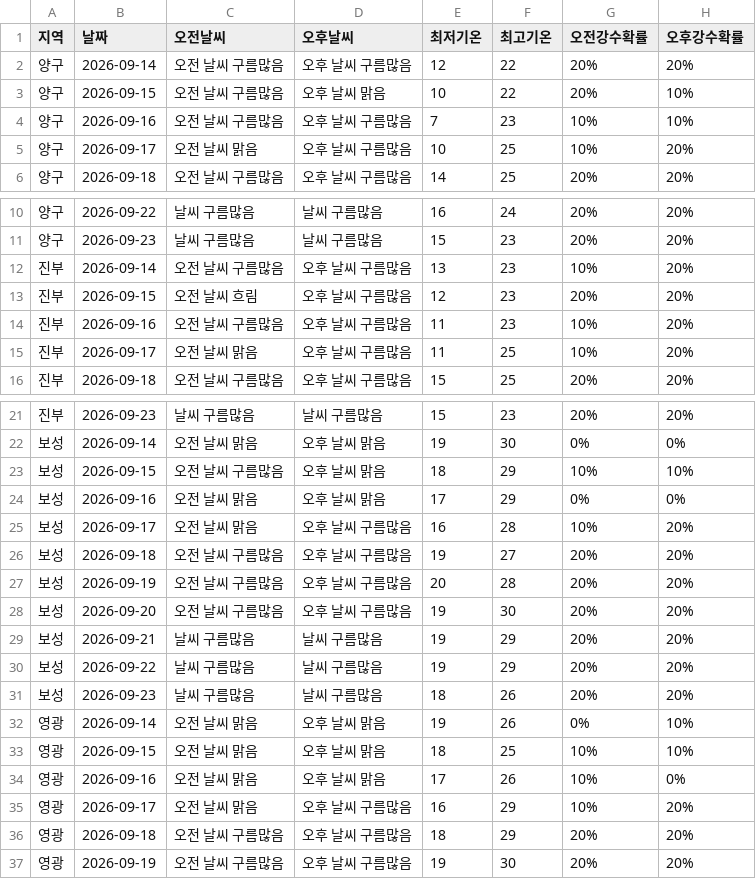
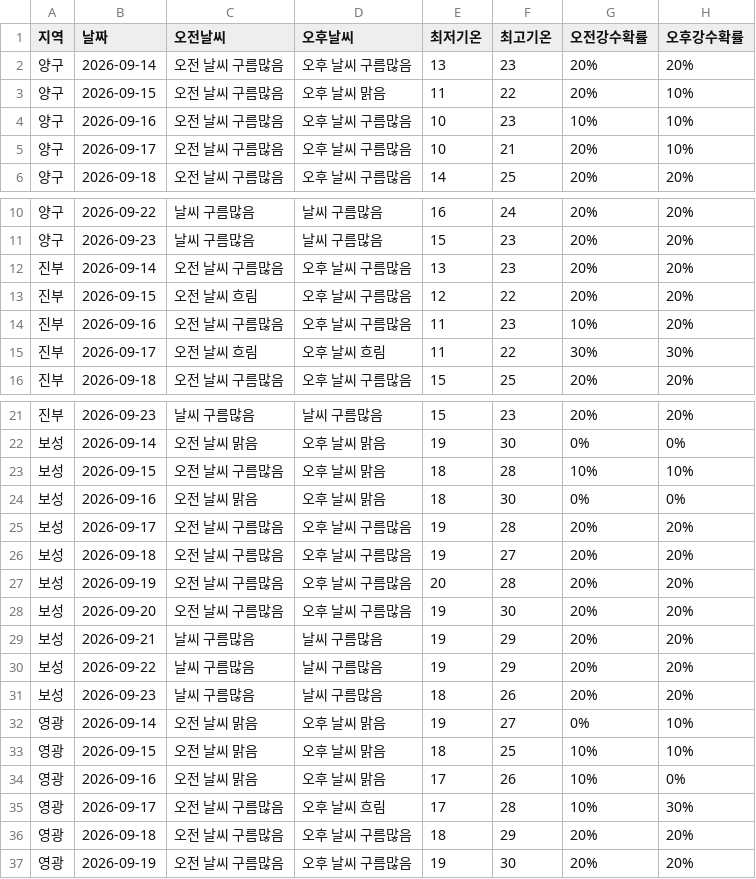
Before and after one commit to wngml7055/potato-times, a CSV file: data/weather.csv, drawn as a sheet; only a part is shown, gaps mark what is left out; the diff covers the shown part only.

```diff
--- a/data/weather.csv
+++ b/data/weather.csv
@@ -1,6 +1,6 @@
 지역,날짜,오전날씨,오후날씨,최저기온,최고기온,오전강수확률,오후강수확률
-양구,2026-09-14,오전 날씨 구름많음,오후 날씨 구름많음,12,22,20%,20%
-양구,2026-09-15,오전 날씨 구름많음,오후 날씨 맑음,10,22,20%,10%
-양구,2026-09-16,오전 날씨 구름많음,오후 날씨 구름많음,7,23,10%,10%
-양구,2026-09-17,오전 날씨 맑음,오후 날씨 구름많음,10,25,10%,20%
+양구,2026-09-14,오전 날씨 구름많음,오후 날씨 구름많음,13,23,20%,20%
+양구,2026-09-15,오전 날씨 구름많음,오후 날씨 맑음,11,22,20%,10%
+양구,2026-09-16,오전 날씨 구름많음,오후 날씨 구름많음,10,23,10%,10%
+양구,2026-09-17,오전 날씨 구름많음,오후 날씨 구름많음,10,21,20%,10%
 양구,2026-09-18,오전 날씨 구름많음,오후 날씨 구름많음,14,25,20%,20%
@@ -11,6 +11,6 @@
 양구,2026-09-23,날씨 구름많음,날씨 구름많음,15,23,20%,20%
-진부,2026-09-14,오전 날씨 구름많음,오후 날씨 구름많음,13,23,10%,20%
-진부,2026-09-15,오전 날씨 흐림,오후 날씨 구름많음,12,23,20%,20%
+진부,2026-09-14,오전 날씨 구름많음,오후 날씨 구름많음,13,23,20%,20%
+진부,2026-09-15,오전 날씨 흐림,오후 날씨 구름많음,12,22,20%,20%
 진부,2026-09-16,오전 날씨 구름많음,오후 날씨 구름많음,11,23,10%,20%
-진부,2026-09-17,오전 날씨 맑음,오후 날씨 구름많음,11,25,10%,20%
+진부,2026-09-17,오전 날씨 흐림,오후 날씨 흐림,11,22,30%,30%
 진부,2026-09-18,오전 날씨 구름많음,오후 날씨 구름많음,15,25,20%,20%
@@ -22,5 +22,5 @@
 보성,2026-09-14,오전 날씨 맑음,오후 날씨 맑음,19,30,0%,0%
-보성,2026-09-15,오전 날씨 구름많음,오후 날씨 맑음,18,29,10%,10%
-보성,2026-09-16,오전 날씨 맑음,오후 날씨 맑음,17,29,0%,0%
-보성,2026-09-17,오전 날씨 맑음,오후 날씨 구름많음,16,28,10%,20%
+보성,2026-09-15,오전 날씨 구름많음,오후 날씨 맑음,18,28,10%,10%
+보성,2026-09-16,오전 날씨 맑음,오후 날씨 맑음,18,30,0%,0%
+보성,2026-09-17,오전 날씨 구름많음,오후 날씨 구름많음,19,28,20%,20%
 보성,2026-09-18,오전 날씨 구름많음,오후 날씨 구름많음,19,27,20%,20%
@@ -31,6 +31,6 @@
 보성,2026-09-23,날씨 구름많음,날씨 구름많음,18,26,20%,20%
-영광,2026-09-14,오전 날씨 맑음,오후 날씨 맑음,19,26,0%,10%
+영광,2026-09-14,오전 날씨 맑음,오후 날씨 맑음,19,27,0%,10%
 영광,2026-09-15,오전 날씨 맑음,오후 날씨 맑음,18,25,10%,10%
 영광,2026-09-16,오전 날씨 맑음,오후 날씨 맑음,17,26,10%,0%
-영광,2026-09-17,오전 날씨 맑음,오후 날씨 구름많음,16,29,10%,20%
+영광,2026-09-17,오전 날씨 구름많음,오후 날씨 흐림,17,28,10%,30%
 영광,2026-09-18,오전 날씨 구름많음,오후 날씨 구름많음,18,29,20%,20%
```
Also changed, not shown: 5 edited cells elsewhere in this file.
